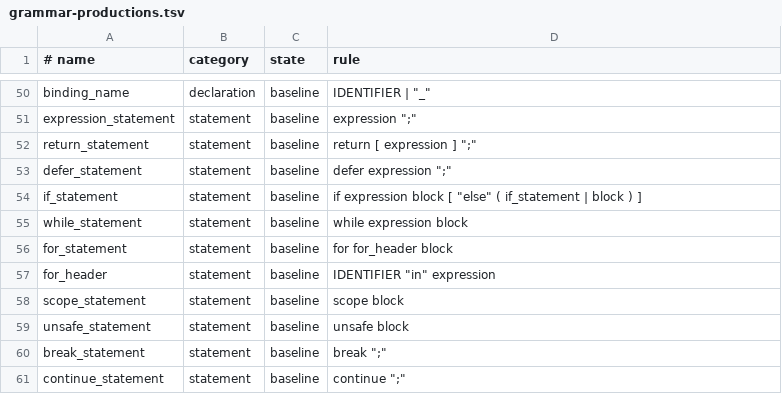
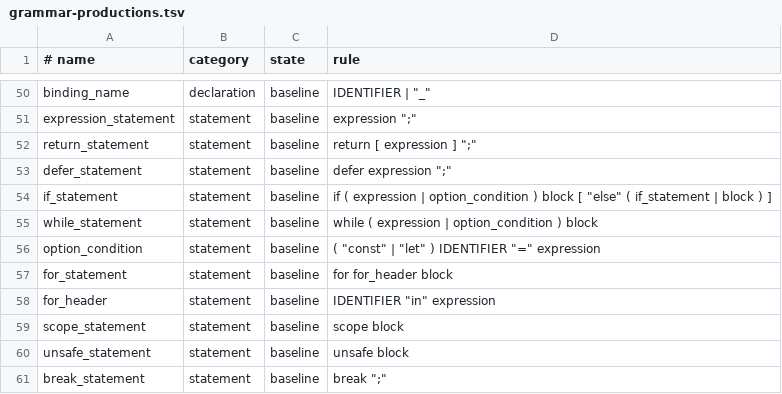
Before and after one commit to avacadorun-dev/marimay, a TSV file: bootstrap/tables/grammar-productions.tsv, drawn as a sheet; only a part is shown, gaps mark what is left out; the shorter side is filled out with more unchanged rows.

Commit message:
Add scoped Option bindings to if and while conditions

```diff
--- a/bootstrap/tables/grammar-productions.tsv
+++ b/bootstrap/tables/grammar-productions.tsv
@@ -53,4 +53,5 @@ return_statement	statement	baseline	"return" [ expression ] ";"
 defer_statement	statement	baseline	"defer" expression ";"
-if_statement	statement	baseline	"if" expression block [ "else" ( if_statement | block ) ]
-while_statement	statement	baseline	"while" expression block
+if_statement	statement	baseline	"if" ( expression | option_condition ) block [ "else" ( if_statement | block ) ]
+while_statement	statement	baseline	"while" ( expression | option_condition ) block
+option_condition	statement	baseline	( "const" | "let" ) IDENTIFIER "=" expression
 for_statement	statement	baseline	"for" for_header block
```
Also changed, not shown: bootstrap/tables/syntax-kinds.tsv, 36 other files.
